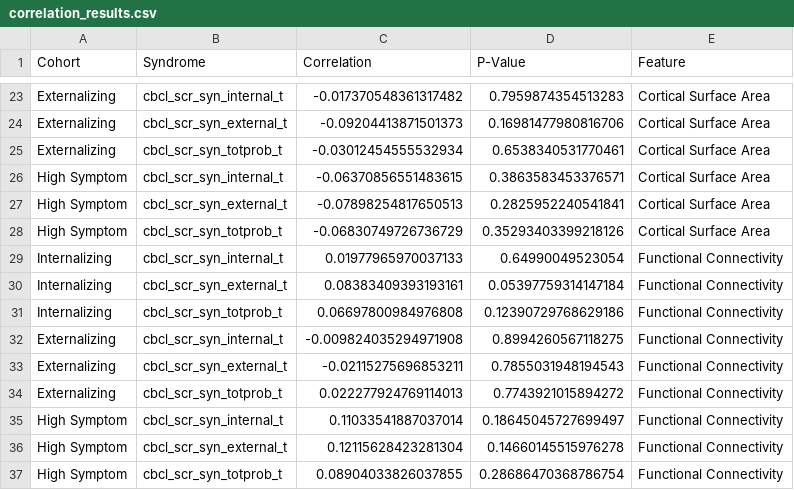
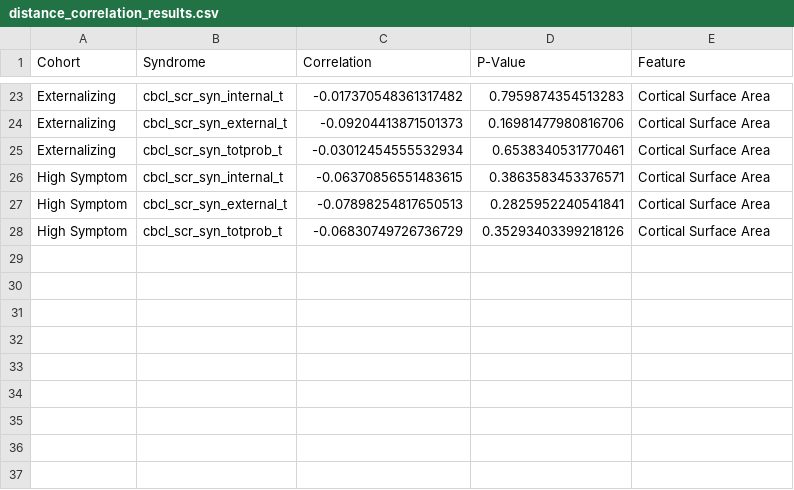
Before and after one commit to Ericdqk001/Diagnosis_LCA_norm_model, a CSV file: src/discover/results/correlation_results/distance_correlation_results.csv (was src/discover/results/correlation_results/correlation_results.csv), drawn as a sheet; only a part is shown, gaps mark what is left out; the diff names each change by its address in the sheet, - before the commit and + after, or states it on an @@ line.

```diff
--- a/src/discover/results/correlation_results/correlation_results.csv
+++ b/src/discover/results/correlation_results/distance_correlation_results.csv
-row 29: Internalizing | cbcl_scr_syn_internal_t | 0.01977965970037133 | 0.64990049523054 | Functional Connectivity
-row 30: Internalizing | cbcl_scr_syn_external_t | 0.08383409393193161 | 0.05397759314147184 | Functional Connectivity
-row 31: Internalizing | cbcl_scr_syn_totprob_t | 0.06697800984976808 | 0.12390729768629186 | Functional Connectivity
-row 32: Externalizing | cbcl_scr_syn_internal_t | -0.009824035294971908 | 0.8994260567118275 | Functional Connectivity
-row 33: Externalizing | cbcl_scr_syn_external_t | -0.02115275696853211 | 0.7855031948194543 | Functional Connectivity
-row 34: Externalizing | cbcl_scr_syn_totprob_t | 0.022277924769114013 | 0.7743921015894272 | Functional Connectivity
-row 35: High Symptom | cbcl_scr_syn_internal_t | 0.11033541887037014 | 0.18645045727699497 | Functional Connectivity
-row 36: High Symptom | cbcl_scr_syn_external_t | 0.12115628423281304 | 0.14660145515976278 | Functional Connectivity
-row 37: High Symptom | cbcl_scr_syn_totprob_t | 0.08904033826037855 | 0.28686470368786754 | Functional Connectivity
```
Also changed, not shown: src/discover/results/assumption_test_results/distance_assumption_test_results.csv, src/discover/results/extreme_deviation_results/extreme_deviation_results.csv, 19 other files.
